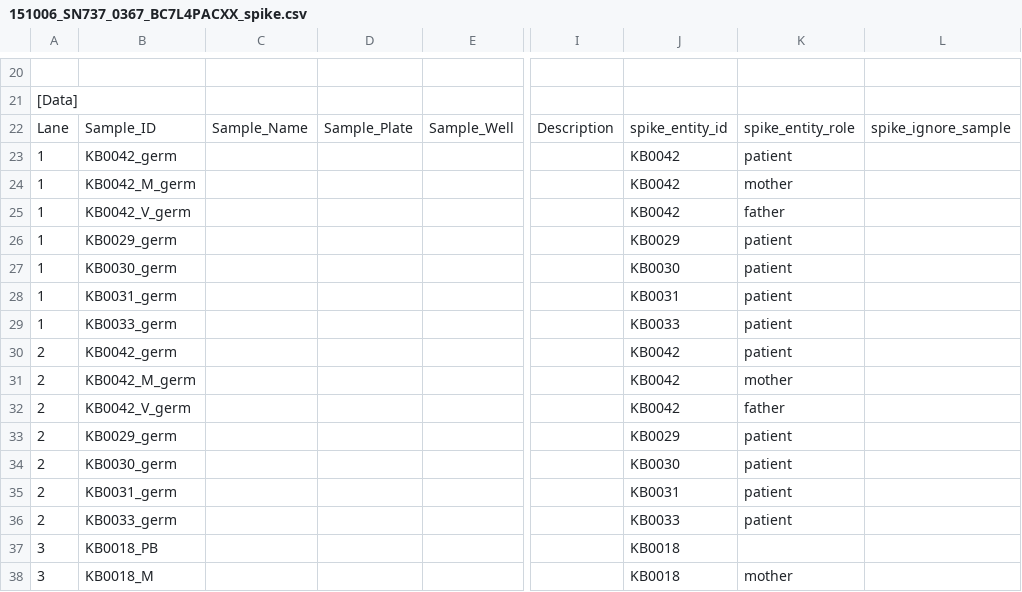
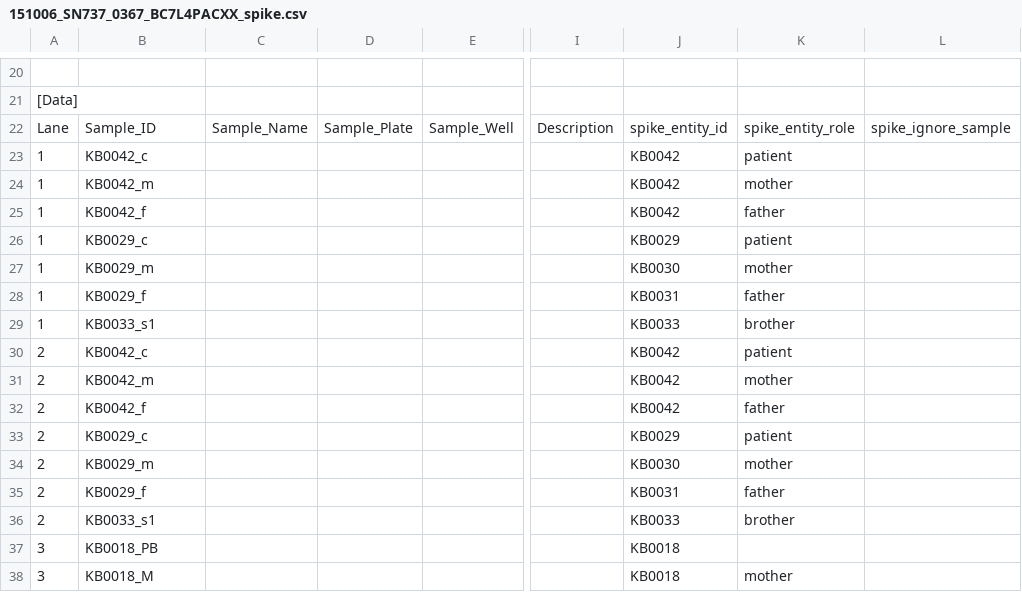
Before and after one commit to sjanssen2/spike, a CSV file: data/samplesheets/151006_SN737_0367_BC7L4PACXX_spike.csv, drawn as a sheet; only a part is shown, gaps mark what is left out; the diff names each change by its address in the sheet, - before the commit and + after, or states it on an @@ line.

```diff
--- a/data/samplesheets/151006_SN737_0367_BC7L4PACXX_spike.csv
+++ b/data/samplesheets/151006_SN737_0367_BC7L4PACXX_spike.csv
-B23: KB0042_germ
+B23: KB0042_c
-B24: KB0042_M_germ
+B24: KB0042_m
-B25: KB0042_V_germ
+B25: KB0042_f
-B26: KB0029_germ
+B26: KB0029_c
-B27: KB0030_germ
+B27: KB0029_m
-K27: patient
+K27: mother
-B28: KB0031_germ
+B28: KB0029_f
-K28: patient
+K28: father
-B29: KB0033_germ
+B29: KB0033_s1
-K29: patient
+K29: brother
-B30: KB0042_germ
+B30: KB0042_c
-B31: KB0042_M_germ
+B31: KB0042_m
-B32: KB0042_V_germ
+B32: KB0042_f
-B33: KB0029_germ
+B33: KB0029_c
-B34: KB0030_germ
+B34: KB0029_m
-K34: patient
+K34: mother
-B35: KB0031_germ
+B35: KB0029_f
-K35: patient
+K35: father
-B36: KB0033_germ
+B36: KB0033_s1
-K36: patient
+K36: brother
```
Also changed, not shown: data/samplesheets/160725_SN737_0389_BC92ANACXX_spike.csv, data/samplesheets/161214_SN737_0402_BCA4C4ACXX_spike.csv, 13 other files.
